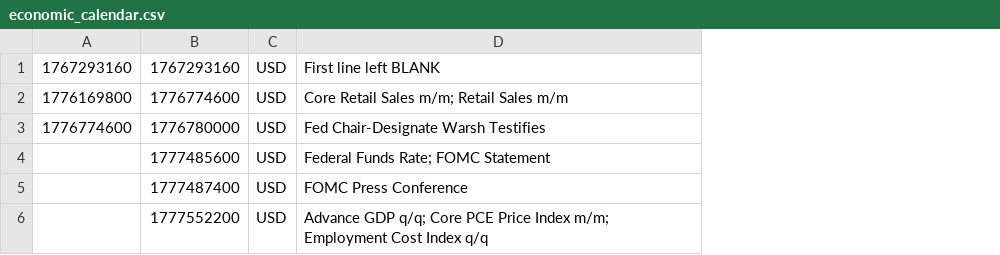
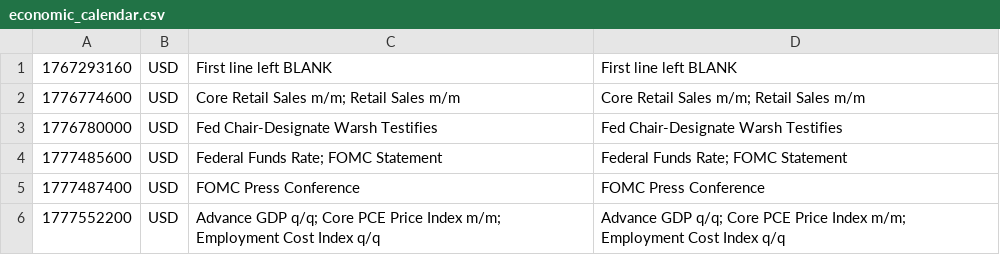
Before and after one commit to PatrickTata/HIN, a CSV file: economic_calendar.csv, drawn as a sheet; removed rows and columns are numbered as before the commit, all else as after; the diff names each change by its address in the sheet, - before the commit and + after, or states it on an @@ line.

Commit message:
Add files via upload

```diff
--- a/economic_calendar.csv
+++ b/economic_calendar.csv
-column B, rows 1-6: 1767293160 | 1776774600 | 1776780000 | 1777485600 | 1777487400 | 1777552200
+column C, rows 1-6: First line left BLANK | Core Retail Sales m/m; Retail Sales m/m | Fed Chair-Designate Warsh Testifies | Federal Funds Rate; FOMC Statement | FOMC Press Conference | Advance GDP q/q; Core PCE Price Index m/m; Employment Cost Index q/q
-A2: 1776169800
+A2: 1776774600
-A3: 1776774600
+A3: 1776780000
-A4: (empty)
+A4: 1777485600
-A5: (empty)
+A5: 1777487400
-A6: (empty)
+A6: 1777552200
```
